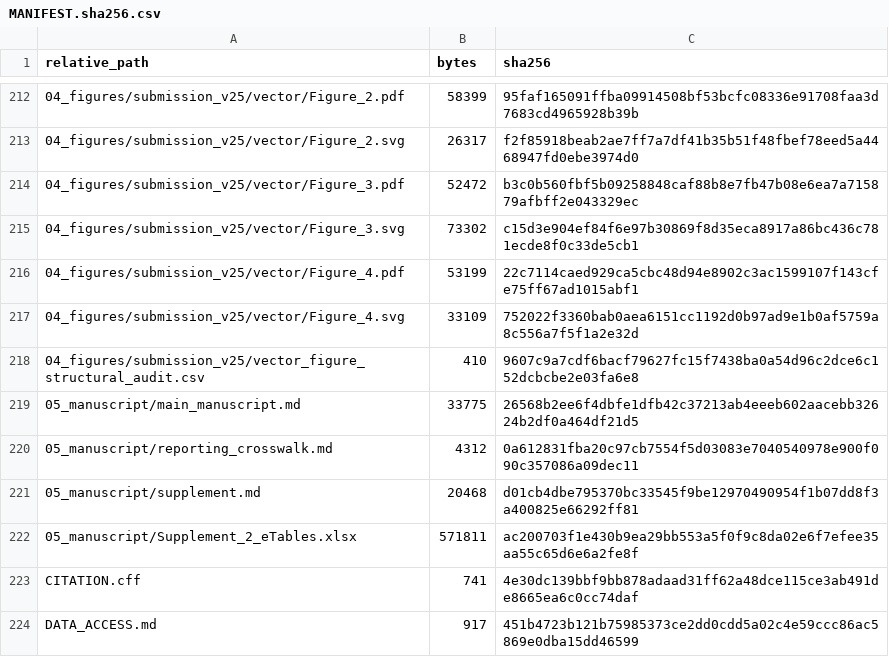
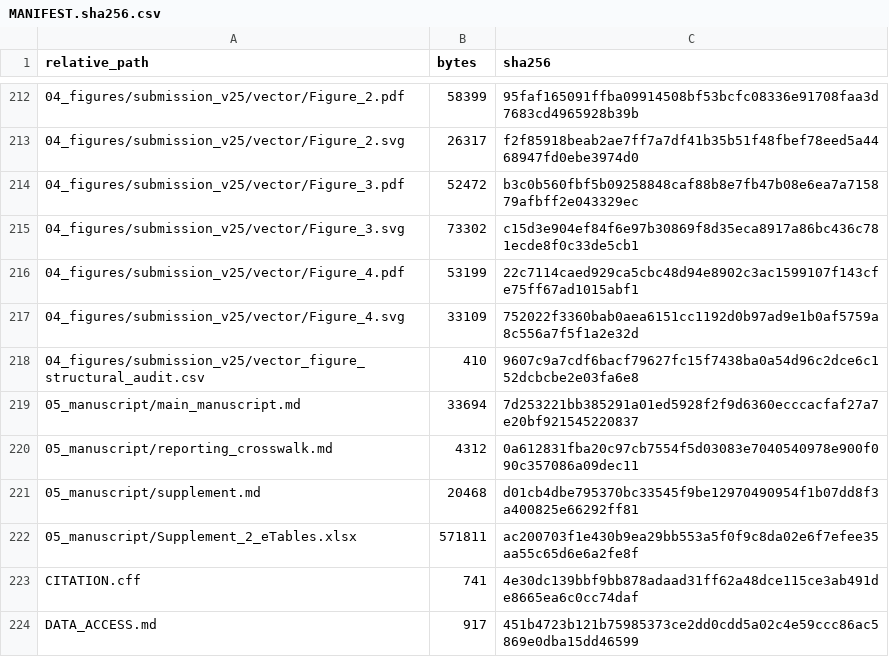
Before and after one commit to jiajunluo430-creator/multicohort-functional-risk-transportability, a CSV file: MANIFEST.sha256.csv, drawn as a sheet; only a part is shown, gaps mark what is left out.

```diff
--- a/MANIFEST.sha256.csv
+++ b/MANIFEST.sha256.csv
@@ -218,3 +218,3 @@ relative_path,bytes,sha256
 04_figures/submission_v25/vector_figure_structural_audit.csv,410,9607c9a7cdf6bacf79627fc15f7438ba0a54d96c2dce6c152dcbcbe2e03fa6e8
-05_manuscript/main_manuscript.md,33775,26568b2ee6f4dbfe1dfb42c37213ab4eeeb602aacebb32624b2df0a464df21d5
+05_manuscript/main_manuscript.md,33694,7d253221bb385291a01ed5928f2f9d6360ecccacfaf27a7e20bf921545220837
 05_manuscript/reporting_crosswalk.md,4312,0a612831fba20c97cb7554f5d03083e7040540978e900f090c357086a09dec11
```
Also changed, not shown: 2 other files.
